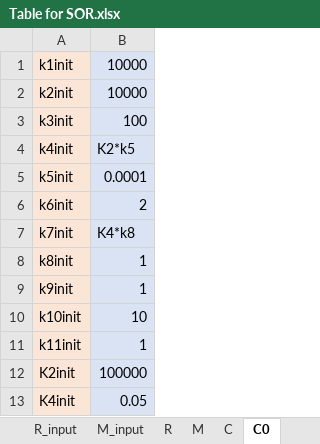
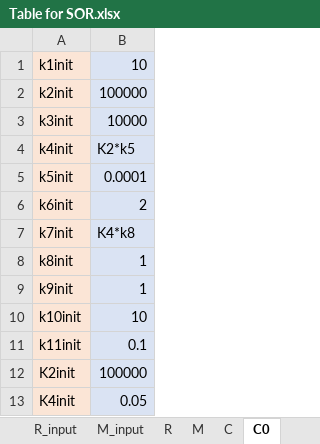
Before and after one commit to EnglishBeach/COMSOL_polymers, an Excel workbook: Comsol/Task/Table for SOR.xlsx, sheet C0, drawn as a sheet; values as stored, in another font and other column widths than the file's, no borders; the diff names each change by its address in the sheet, - before the commit and + after, or states it on an @@ line.

```diff
--- a/Comsol/Task/Table for SOR.xlsx (sheet C0)
+++ b/Comsol/Task/Table for SOR.xlsx (sheet C0)
-B1: 10000
+B1: 10
-B2: 10000
+B2: 100000
-B3: 100
+B3: 10000
-B11: 1
+B11: 0.1
```
Also changed, not shown: sheet R_input, 2 other files.
